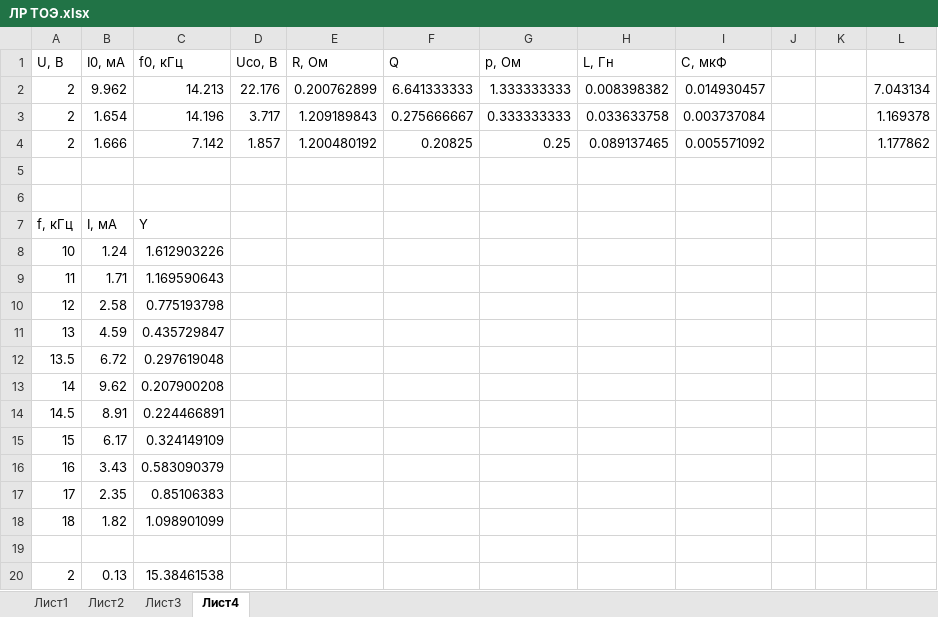
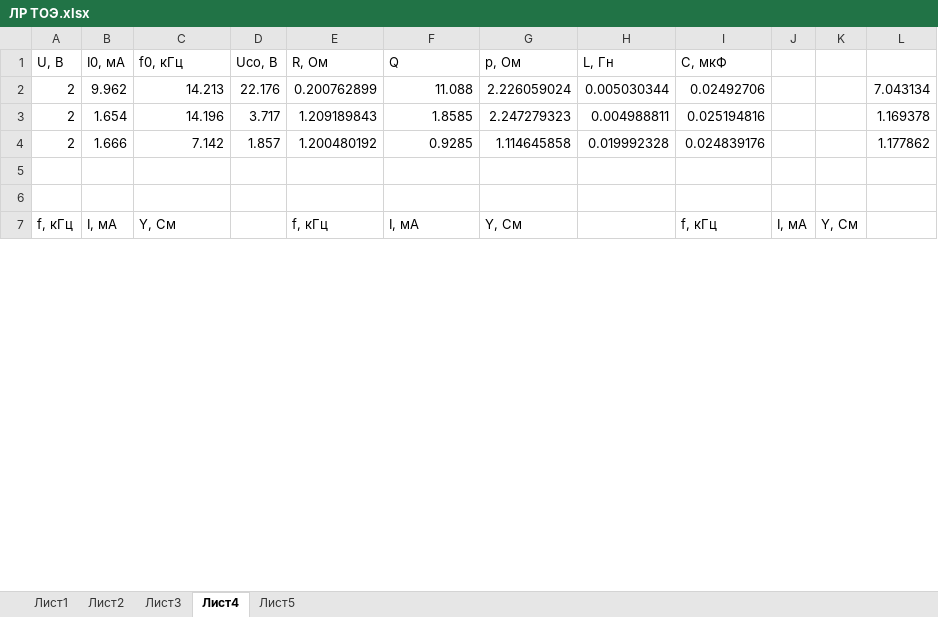
Before and after one commit to Alexey020602/Learning, an Excel workbook: ЛР ТОЭ.xlsx, sheet Лист4, drawn as a sheet; only a part is shown; values as stored, in another font and other column widths than the file's, no borders; charts and pictures not drawn; removed rows and columns are numbered as before the commit, all else as after; the diff covers the shown part only; the diff names each change by its address in the sheet, - before the commit and + after, or states it on an @@ line.

```diff
--- a/ЛР ТОЭ.xlsx (sheet Лист4)
+++ b/ЛР ТОЭ.xlsx (sheet Лист4)
+sheet tab: Лист5
-F2 (Q): 6.641333333
+F2 (Q): 11.088
-G2 (p, Ом): 1.333333333
+G2 (p, Ом): 2.226059024
-H2 (L, Гн): 0.008398382
+H2 (L, Гн): 0.005030344
-I2 (C, мкФ): 0.014930457
+I2 (C, мкФ): 0.02492706
-F3 (Q): 0.275666667
+F3 (Q): 1.8585
-G3 (p, Ом): 0.333333333
+G3 (p, Ом): 2.247279323
-H3 (L, Гн): 0.033633758
+H3 (L, Гн): 0.004988811
-I3 (C, мкФ): 0.003737084
+I3 (C, мкФ): 0.025194816
-F4 (Q): 0.20825
+F4 (Q): 0.9285
-G4 (p, Ом): 0.25
+G4 (p, Ом): 1.114645858
-H4 (L, Гн): 0.089137465
+H4 (L, Гн): 0.019992328
-I4 (C, мкФ): 0.005571092
+I4 (C, мкФ): 0.024839176
-row 7: f, кГц | I, мА | Y
-row 8: 10 | 1.24 | 1.612903226
-row 9: 11 | 1.71 | 1.169590643
-row 10: 12 | 2.58 | 0.775193798
-row 11: 13 | 4.59 | 0.435729847
-row 12: 13.5 | 6.72 | 0.297619048
-row 13: 14 | 9.62 | 0.207900208
-row 14: 14.5 | 8.91 | 0.224466891
-row 15: 15 | 6.17 | 0.324149109
-row 16: 16 | 3.43 | 0.583090379
-row 17: 17 | 2.35 | 0.85106383
-row 18: 18 | 1.82 | 1.098901099
-row 7: (empty)
+row 7: f, кГц | I, мА | Y, См |  | f, кГц | I, мА | Y, См |  | f, кГц | I, мА | Y, См
-row 20: 2 | 0.13 | 15.38461538
```
Also changed, not shown: 17 added rows, 32 removed rows and 9 edited cells elsewhere in this sheet, charts or pictures, 6 other files.
